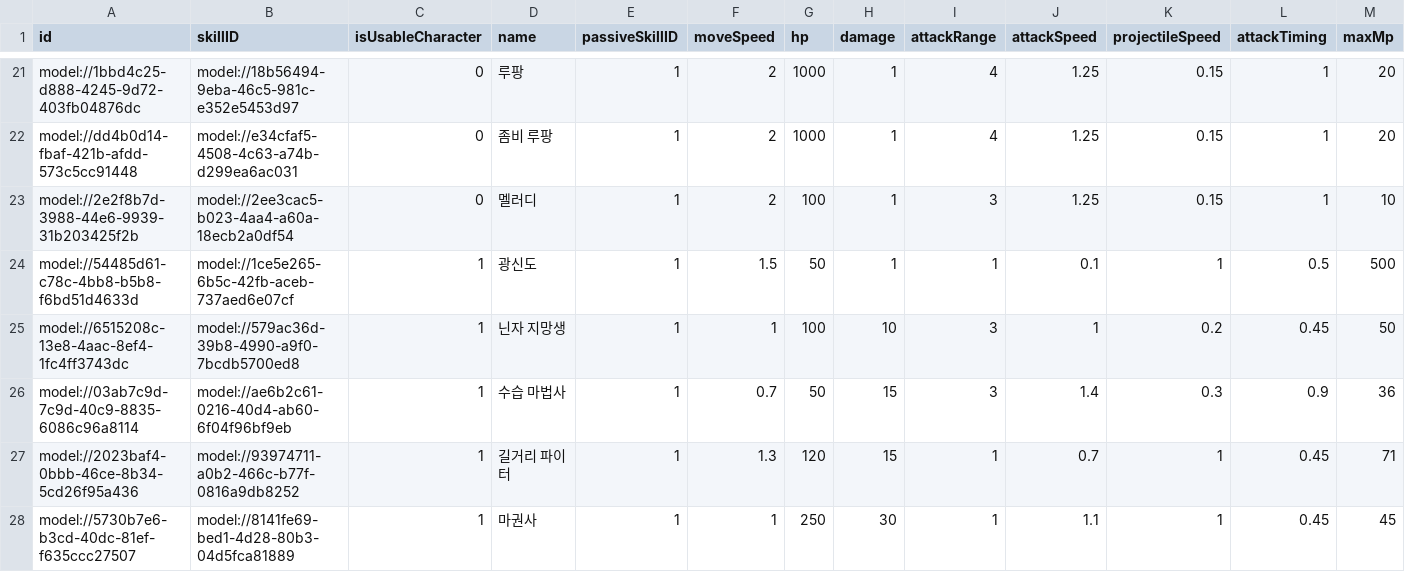
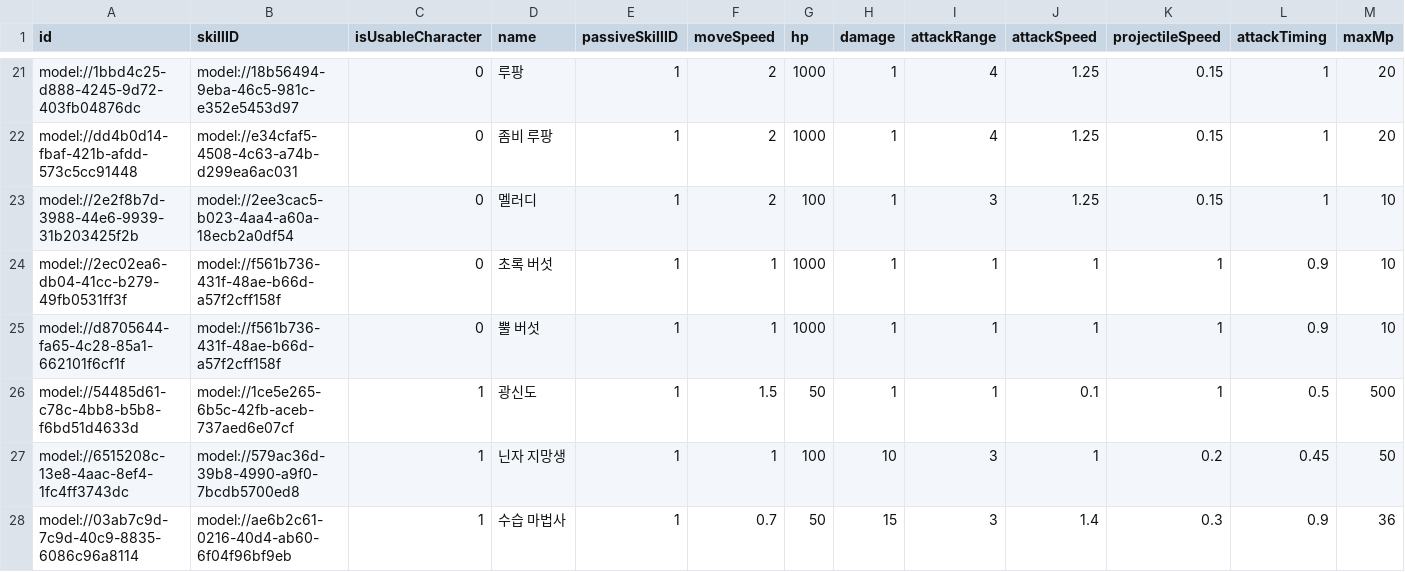
Before and after one commit to browniesss/MapleWorlds, a CSV file: RootDesk/MyDesk/DataSets/Unit.csv, drawn as a sheet; only a part is shown, gaps mark what is left out; the shorter side is filled out with more unchanged rows; rows hold the shown columns only; the diff names each change by its address in the sheet, - before the commit and + after, or states it on an @@ line.

```diff
--- a/RootDesk/MyDesk/DataSets/Unit.csv
+++ b/RootDesk/MyDesk/DataSets/Unit.csv
+row 24: model://2ec02ea6-db04-41cc-b279-49fb0531ff3f | model://f561b736-431f-48ae-b66d-a57f2cff158f | 0 | 초록 버섯 | 1 | 1 | 1000 | 1 | 1 | 1 | 1 | 0.9 | 10
+row 25: model://d8705644-fa65-4c28-85a1-662101f6cf1f | model://f561b736-431f-48ae-b66d-a57f2cff158f | 0 | 뿔 버섯 | 1 | 1 | 1000 | 1 | 1 | 1 | 1 | 0.9 | 10
```
Also changed, not shown: RootDesk/MyDesk/DataSets/Skill.csv, 7 other files.
